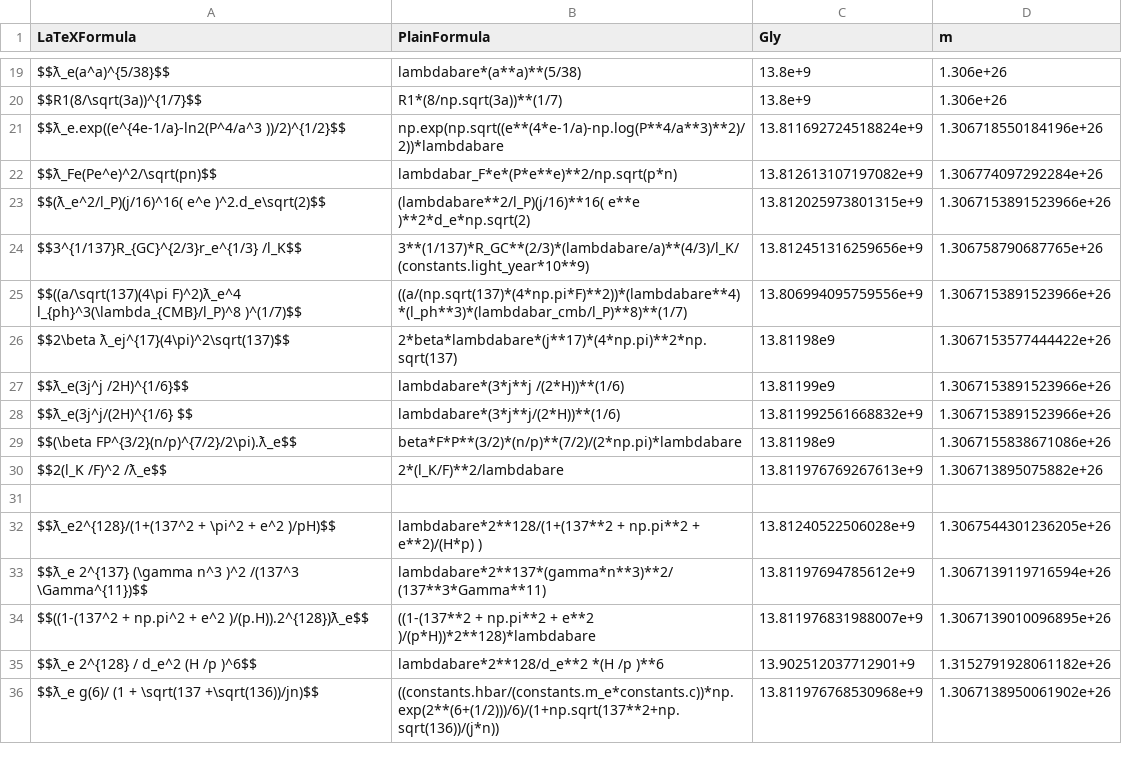
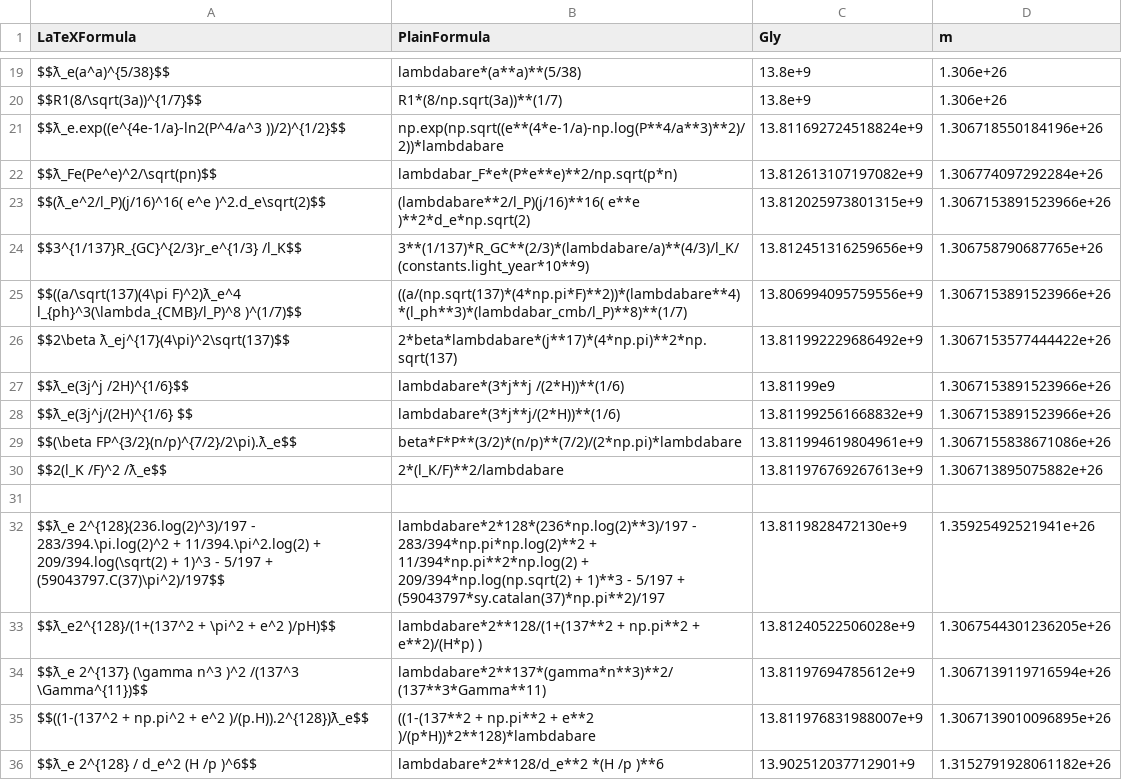
Before and after one commit to LaGuer/hubble-table, a CSV file: hubble-table.csv, drawn as a sheet; only a part is shown, gaps mark what is left out; the shorter side is filled out with more unchanged rows.

Commit message:
Update hubble-table.csv

```diff
--- a/hubble-table.csv
+++ b/hubble-table.csv
@@ -25,8 +25,9 @@ $$3^{1/137}R_{GC}^{2/3}r_e^{1/3} /l_K$$, 3**(1/137)*R_GC**(2/3)*(lambdabare/a)**
 $$((a/\sqrt(137)(4\pi F)^2)ƛ_e^4 l_{ph}^3(\lambda_{CMB}/l_P)^8 )^(1/7)$$, ((a/(np.sqrt(137)*(4*np.pi*F)**2))*(lambdabare**4)*(l_ph**3)*(lambdabar_cmb/l_P)**8)**(1/7), 13.806994095759556e+9, 1.3067153891523966e+26
-$$2\beta ƛ_ej^{17}(4\pi)^2\sqrt(137)$$, 2*beta*lambdabare*(j**17)*(4*np.pi)**2*np.sqrt(137),  13.81198e9, 1.3067153577444422e+26
+$$2\beta ƛ_ej^{17}(4\pi)^2\sqrt(137)$$, 2*beta*lambdabare*(j**17)*(4*np.pi)**2*np.sqrt(137),  13.811992229686492e+9, 1.3067153577444422e+26
 $$ƛ_e(3j^j /2H)^{1/6}$$, lambdabare*(3*j**j /(2*H))**(1/6), 13.81199e9, 1.3067153891523966e+26
 $$ƛ_e(3j^j/(2H)^{1/6} $$, lambdabare*(3*j**j/(2*H))**(1/6), 13.811992561668832e+9, 1.3067153891523966e+26
-$$(\beta FP^{3/2}(n/p)^{7/2}/2\pi).ƛ_e$$, beta*F*P**(3/2)*(n/p)**(7/2)/(2*np.pi)*lambdabare, 13.81198e9, 1.3067155838671086e+26
+$$(\beta FP^{3/2}(n/p)^{7/2}/2\pi).ƛ_e$$, beta*F*P**(3/2)*(n/p)**(7/2)/(2*np.pi)*lambdabare, 13.811994619804961e+9, 1.3067155838671086e+26
 $$2(l_K /F)^2 /ƛ_e$$, 2*(l_K/F)**2/lambdabare, 13.811976769267613e+9, 1.306713895075882e+26
 
+$$ƛ_e 2^{128}(236.log(2)^3)/197 - 283/394.\pi.log(2)^2 + 11/394.\pi^2.log(2) + 209/394.log(\sqrt(2) + 1)^3 - 5/197 + (59043797.C(37)\pi^2)/197$$, lambdabare*2*128*(236*np.log(2)**3)/197 - 283/394*np.pi*np.log(2)**2 + 11/394*np.pi**2*np.log(2) + 209/394*np.log(np.sqrt(2) + 1)**3 - 5/197 + (59043797*sy.catalan(37)*np.pi**2)/197, 13.8119828472130e+9, 1.35925492521941e+26
 $$ƛ_e2^{128}/(1+(137^2 + \pi^2 + e^2 )/pH)$$, lambdabare*2**128/(1+(137**2 + np.pi**2 + e**2)/(H*p) ), 13.81240522506028e+9, 1.3067544301236205e+26
```
